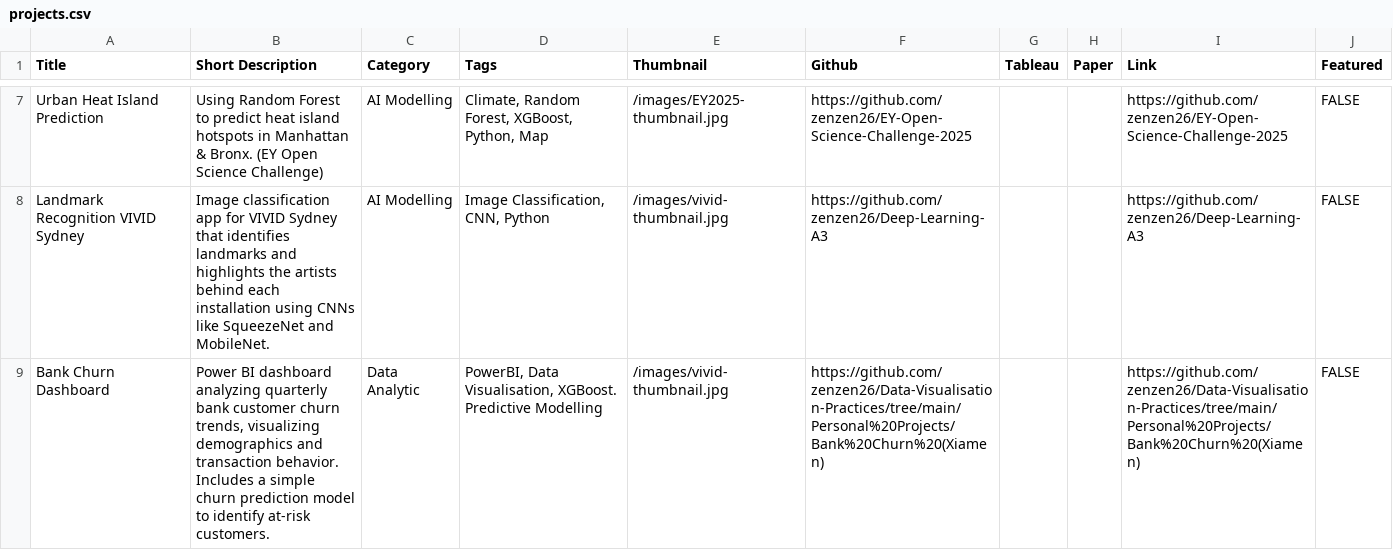
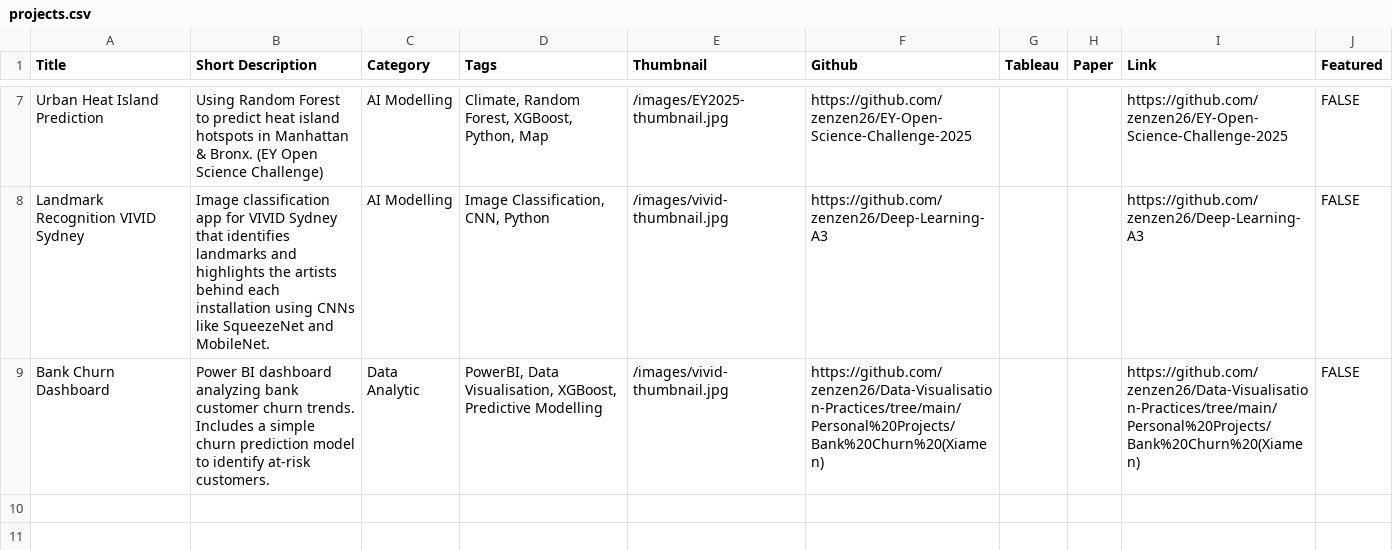
Before and after one commit to zenzen26/my-website, a CSV file: public/projects.csv, drawn as a sheet; only a part is shown, gaps mark what is left out.

```diff
--- a/public/projects.csv
+++ b/public/projects.csv
@@ -8,2 +8,2 @@ Urban Heat Island Prediction,Using Random Forest to predict heat island hotspots
 Landmark Recognition VIVID Sydney,Image classification app for VIVID Sydney that identifies landmarks and highlights the artists behind each installation using CNNs like SqueezeNet and MobileNet.,AI Modelling,"Image Classification, CNN, Python",/images/vivid-thumbnail.jpg,https://github.com/zenzen26/Deep-Learning-A3,,,https://github.com/zenzen26/Deep-Learning-A3,FALSE
-Bank Churn Dashboard,"Power BI dashboard analyzing quarterly bank customer churn trends, visualizing demographics and transaction behavior. Includes a simple churn prediction model to identify at-risk customers.",Data Analytic,"PowerBI, Data Visualisation, XGBoost. Predictive Modelling",/images/vivid-thumbnail.jpg,https://github.com/zenzen26/Data-Visualisation-Practices/tree/main/Personal%20Projects/Bank%20Churn%20(Xiamen),,,https://github.com/zenzen26/Data-Visualisation-Practices/tree/main/Personal%20Projects/Bank%20Churn%20(Xiamen),FALSE
+Bank Churn Dashboard,"Power BI dashboard analyzing bank customer churn trends. Includes a simple churn prediction model to identify at-risk customers.",Data Analytic,"PowerBI, Data Visualisation, XGBoost, Predictive Modelling",/images/vivid-thumbnail.jpg,https://github.com/zenzen26/Data-Visualisation-Practices/tree/main/Personal%20Projects/Bank%20Churn%20(Xiamen),,,https://github.com/zenzen26/Data-Visualisation-Practices/tree/main/Personal%20Projects/Bank%20Churn%20(Xiamen),FALSE
```
Also changed, not shown: 2 other files.
